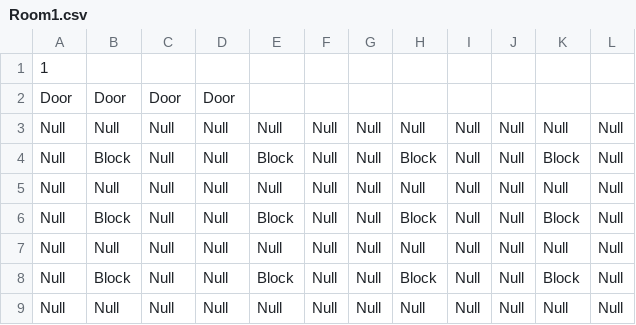
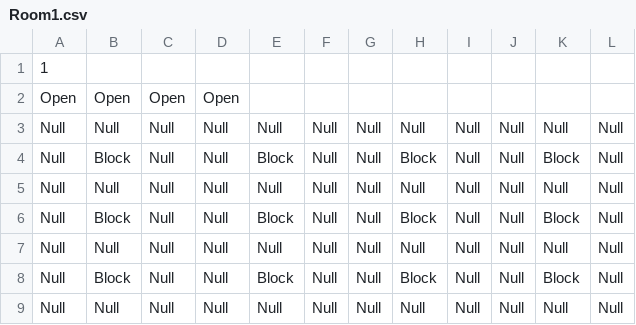
Before and after one commit to schneiderryan/legendofzelda, a CSV file: Rooms/Room1.csv, drawn as a sheet; removed rows and columns are numbered as before the commit, all else as after; the diff names each change by its address in the sheet, - before the commit and + after, or states it on an @@ line.

```diff
--- a/Rooms/Room1.csv
+++ b/Rooms/Room1.csv
-row 2: Door | Door | Door | Door
+row 2: Open | Open | Open | Open
```
Also changed, not shown: Rooms/Room0.csv, Rooms/Room2.csv, 47 other files.
